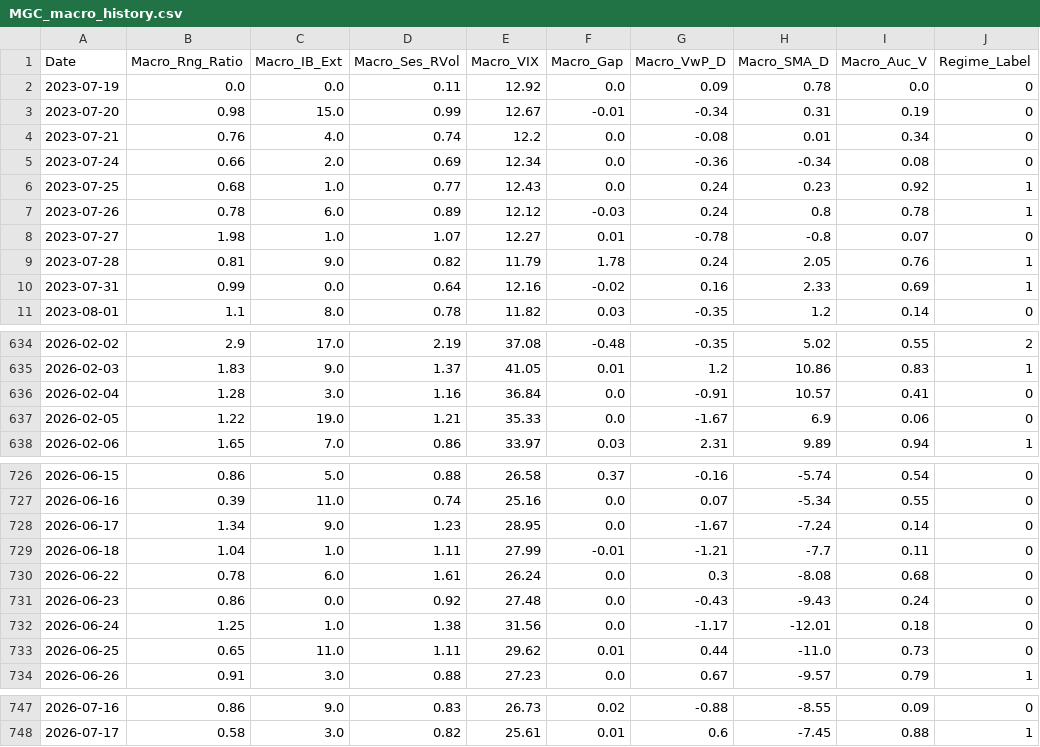
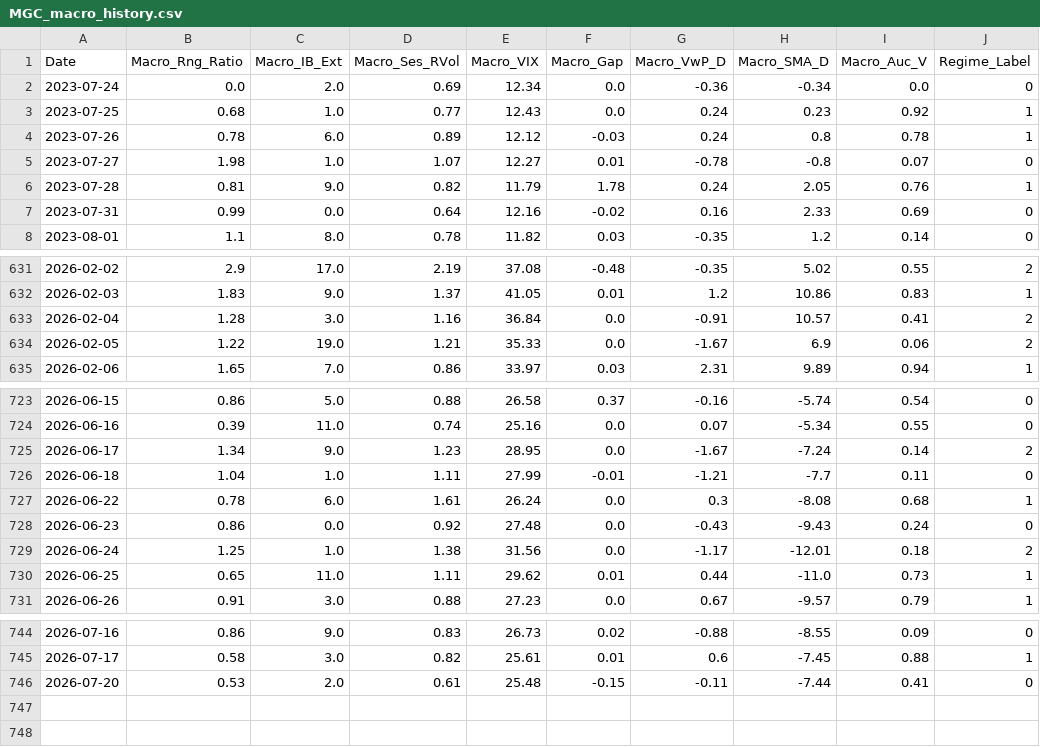
Before and after one commit to LuisPazDev/tradinglab, a CSV file: MGC_macro_history.csv, drawn as a sheet; only a part is shown, gaps mark what is left out; the diff covers the shown part only.

```diff
--- a/MGC_macro_history.csv
+++ b/MGC_macro_history.csv
@@ -1,6 +1,3 @@
 Date,Macro_Rng_Ratio,Macro_IB_Ext,Macro_Ses_RVol,Macro_VIX,Macro_Gap,Macro_VwP_D,Macro_SMA_D,Macro_Auc_V,Regime_Label
-2023-07-19,0.0,0.0,0.11,12.92,0.0,0.09,0.78,0.0,0
-2023-07-20,0.98,15.0,0.99,12.67,-0.01,-0.34,0.31,0.19,0
-2023-07-21,0.76,4.0,0.74,12.2,0.0,-0.08,0.01,0.34,0
-2023-07-24,0.66,2.0,0.69,12.34,0.0,-0.36,-0.34,0.08,0
+2023-07-24,0.0,2.0,0.69,12.34,0.0,-0.36,-0.34,0.0,0
 2023-07-25,0.68,1.0,0.77,12.43,0.0,0.24,0.23,0.92,1
@@ -9,3 +6,3 @@ Date,Macro_Rng_Ratio,Macro_IB_Ext,Macro_Ses_RVol,Macro_VIX,Macro_Gap,Macro_VwP_D
 2023-07-28,0.81,9.0,0.82,11.79,1.78,0.24,2.05,0.76,1
-2023-07-31,0.99,0.0,0.64,12.16,-0.02,0.16,2.33,0.69,1
+2023-07-31,0.99,0.0,0.64,12.16,-0.02,0.16,2.33,0.69,0
 2023-08-01,1.1,8.0,0.78,11.82,0.03,-0.35,1.2,0.14,0
@@ -635,4 +632,4 @@ Date,Macro_Rng_Ratio,Macro_IB_Ext,Macro_Ses_RVol,Macro_VIX,Macro_Gap,Macro_VwP_D
 2026-02-03,1.83,9.0,1.37,41.05,0.01,1.2,10.86,0.83,1
-2026-02-04,1.28,3.0,1.16,36.84,0.0,-0.91,10.57,0.41,0
-2026-02-05,1.22,19.0,1.21,35.33,0.0,-1.67,6.9,0.06,0
+2026-02-04,1.28,3.0,1.16,36.84,0.0,-0.91,10.57,0.41,2
+2026-02-05,1.22,19.0,1.21,35.33,0.0,-1.67,6.9,0.06,2
 2026-02-06,1.65,7.0,0.86,33.97,0.03,2.31,9.89,0.94,1
@@ -727,8 +724,8 @@ Date,Macro_Rng_Ratio,Macro_IB_Ext,Macro_Ses_RVol,Macro_VIX,Macro_Gap,Macro_VwP_D
 2026-06-16,0.39,11.0,0.74,25.16,0.0,0.07,-5.34,0.55,0
-2026-06-17,1.34,9.0,1.23,28.95,0.0,-1.67,-7.24,0.14,0
+2026-06-17,1.34,9.0,1.23,28.95,0.0,-1.67,-7.24,0.14,2
 2026-06-18,1.04,1.0,1.11,27.99,-0.01,-1.21,-7.7,0.11,0
-2026-06-22,0.78,6.0,1.61,26.24,0.0,0.3,-8.08,0.68,0
+2026-06-22,0.78,6.0,1.61,26.24,0.0,0.3,-8.08,0.68,1
 2026-06-23,0.86,0.0,0.92,27.48,0.0,-0.43,-9.43,0.24,0
-2026-06-24,1.25,1.0,1.38,31.56,0.0,-1.17,-12.01,0.18,0
-2026-06-25,0.65,11.0,1.11,29.62,0.01,0.44,-11.0,0.73,0
+2026-06-24,1.25,1.0,1.38,31.56,0.0,-1.17,-12.01,0.18,2
+2026-06-25,0.65,11.0,1.11,29.62,0.01,0.44,-11.0,0.73,1
 2026-06-26,0.91,3.0,0.88,27.23,0.0,0.67,-9.57,0.79,1
@@ -748 +745,2 @@ Date,Macro_Rng_Ratio,Macro_IB_Ext,Macro_Ses_RVol,Macro_VIX,Macro_Gap,Macro_VwP_D
 2026-07-17,0.58,3.0,0.82,25.61,0.01,0.6,-7.45,0.88,1
+2026-07-20,0.53,2.0,0.61,25.48,-0.15,-0.11,-7.44,0.41,0
```
Also changed, not shown: 14 edited cells elsewhere in this file.
